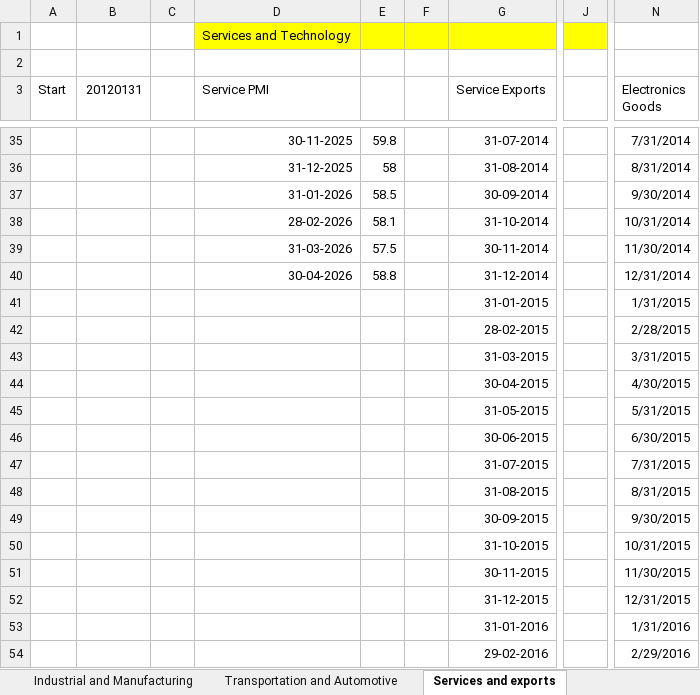
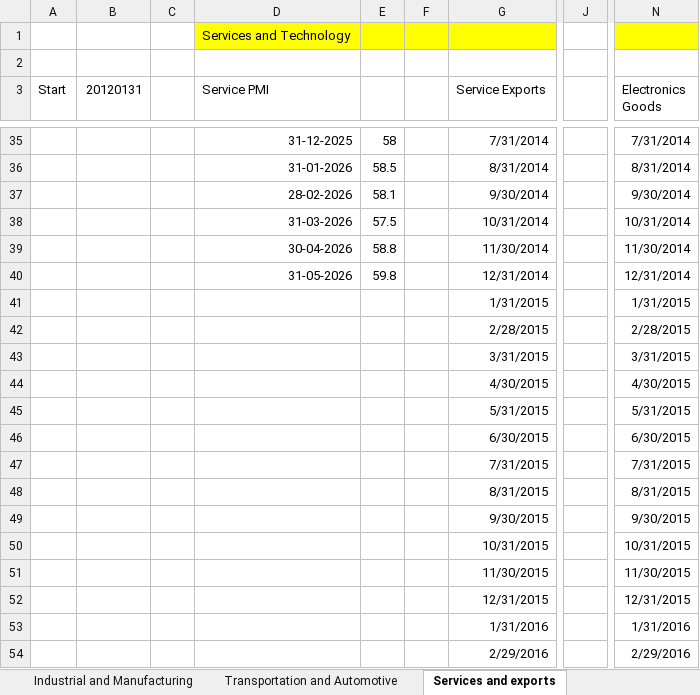
Before and after one commit to sevenalpharesearch-debug/Economic-Quarterly-Dashboard, an Excel workbook: Data.xlsx, sheet Services and exports, drawn as a sheet; only a part is shown, gaps mark what is left out; values as stored, in another font and other column widths than the file's, no borders; the diff covers the shown part only; the diff names each change by its address in the sheet, - before the commit and + after, or states it on an @@ line.

```diff
--- a/Data.xlsx (sheet Services and exports)
+++ b/Data.xlsx (sheet Services and exports)
-J1 fill: #FFFF00
+J1 fill: none
-N1 fill: none
+N1 fill: #FFFF00
-D35 (Service PMI): 30-11-2025
+D35 (Service PMI): 31-12-2025
-E35: 59.8
+E35: 58
-G35 (Service Exports): 31-07-2014
+G35 (Service Exports): 7/31/2014
-D36 (Service PMI): 31-12-2025
+D36 (Service PMI): 31-01-2026
-E36: 58
+E36: 58.5
-G36 (Service Exports): 31-08-2014
+G36 (Service Exports): 8/31/2014
-D37 (Service PMI): 31-01-2026
+D37 (Service PMI): 28-02-2026
-E37: 58.5
+E37: 58.1
-G37 (Service Exports): 30-09-2014
+G37 (Service Exports): 9/30/2014
-D38 (Service PMI): 28-02-2026
+D38 (Service PMI): 31-03-2026
-E38: 58.1
+E38: 57.5
-G38 (Service Exports): 31-10-2014
+G38 (Service Exports): 10/31/2014
-D39 (Service PMI): 31-03-2026
+D39 (Service PMI): 30-04-2026
-E39: 57.5
+E39: 58.8
-G39 (Service Exports): 30-11-2014
+G39 (Service Exports): 11/30/2014
-D40 (Service PMI): 30-04-2026
+D40 (Service PMI): 31-05-2026
-E40: 58.8
+E40: 59.8
-G40 (Service Exports): 31-12-2014
+G40 (Service Exports): 12/31/2014
-G41 (Service Exports): 31-01-2015
+G41 (Service Exports): 1/31/2015
-G42 (Service Exports): 28-02-2015
+G42 (Service Exports): 2/28/2015
-G43 (Service Exports): 31-03-2015
+G43 (Service Exports): 3/31/2015
-G44 (Service Exports): 30-04-2015
+G44 (Service Exports): 4/30/2015
-G45 (Service Exports): 31-05-2015
+G45 (Service Exports): 5/31/2015
-G46 (Service Exports): 30-06-2015
+G46 (Service Exports): 6/30/2015
-G47 (Service Exports): 31-07-2015
+G47 (Service Exports): 7/31/2015
-G48 (Service Exports): 31-08-2015
+G48 (Service Exports): 8/31/2015
-G49 (Service Exports): 30-09-2015
+G49 (Service Exports): 9/30/2015
-G50 (Service Exports): 31-10-2015
+G50 (Service Exports): 10/31/2015
-G51 (Service Exports): 30-11-2015
+G51 (Service Exports): 11/30/2015
-G52 (Service Exports): 31-12-2015
+G52 (Service Exports): 12/31/2015
-G53 (Service Exports): 31-01-2016
+G53 (Service Exports): 1/31/2016
-G54 (Service Exports): 29-02-2016
+G54 (Service Exports): 2/29/2016
```
Also changed, not shown: 212 edited cells elsewhere in this sheet, sheet Commodity Price, sheet Industrial and Manufacturing, sheet Market Dashboard, sheet Banking and Finance, sheet Economic Indicators, sheet Index, 2 more sheets, 6 other files.
